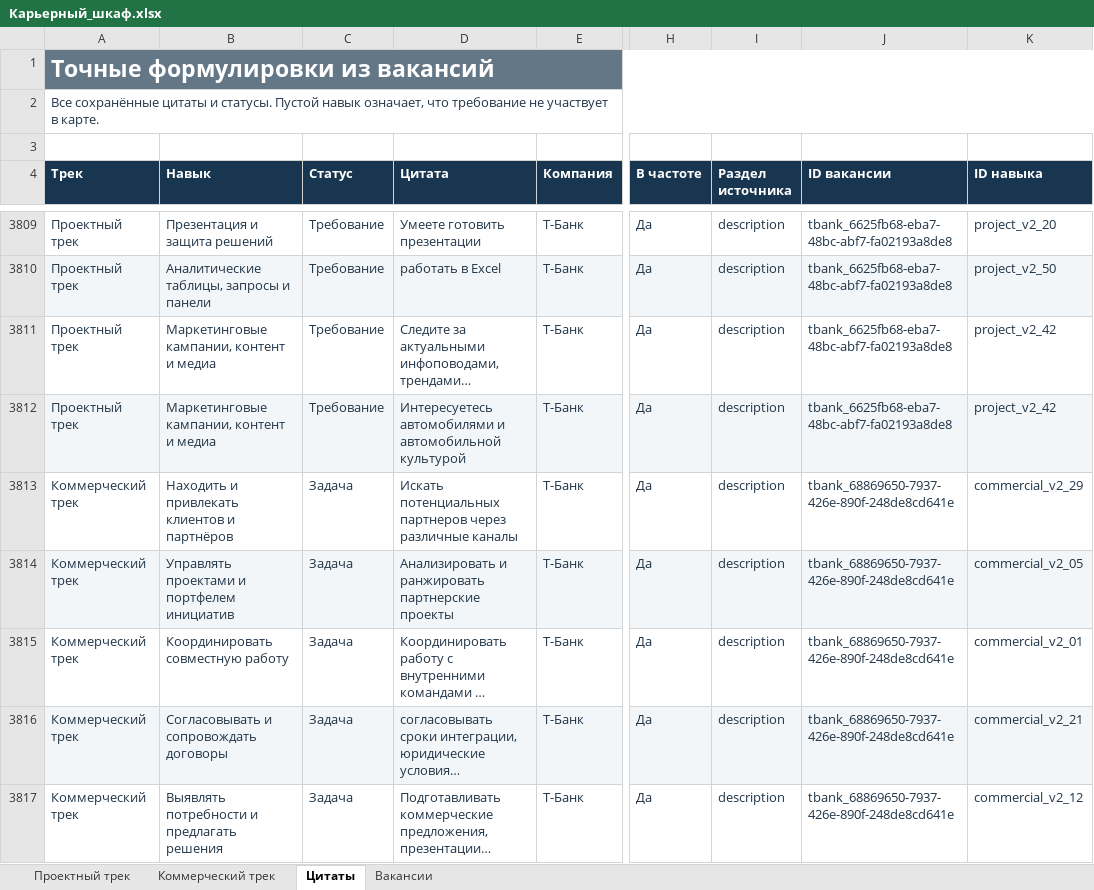
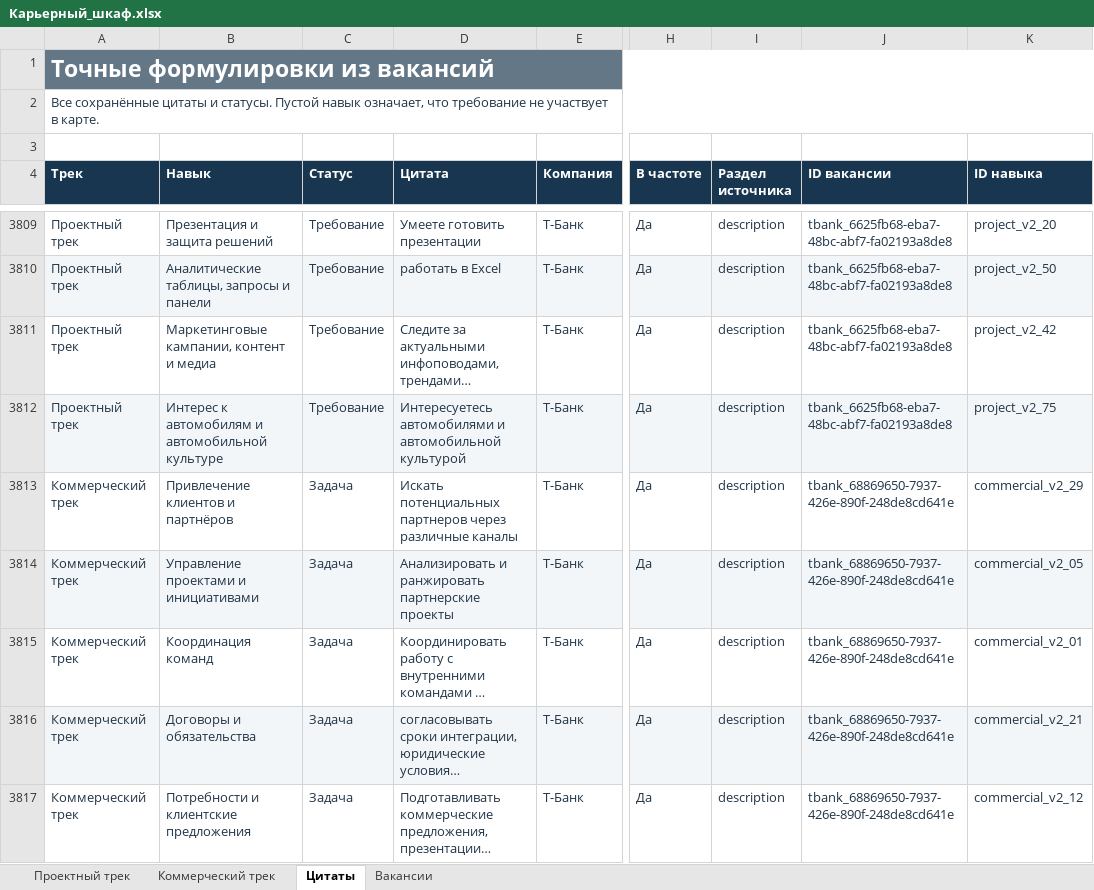
Before and after one commit to Zadnessa/prodradar, an Excel workbook: .github/career_closet_v2/Карьерный_шкаф.xlsx, sheet Цитаты, drawn as a sheet; only a part is shown, gaps mark what is left out; long unchanged cells end in …; values as stored, in another font and other column widths than the file's, no borders; charts and pictures not drawn; the diff covers the shown part only; the diff names each change by its address in the sheet, - before the commit and + after, or states it on an @@ line.

```diff
--- a/.github/career_closet_v2/Карьерный_шкаф.xlsx (sheet Цитаты)
+++ b/.github/career_closet_v2/Карьерный_шкаф.xlsx (sheet Цитаты)
-B3812 (Навык): Маркетинговые кампании, контент и медиа
+B3812 (Навык): Интерес к автомобилям и автомобильной культуре
-K3812 (ID навыка): project_v2_42
+K3812 (ID навыка): project_v2_75
-B3813 (Навык): Находить и привлекать клиентов и партнёров
+B3813 (Навык): Привлечение клиентов и партнёров
-B3814 (Навык): Управлять проектами и портфелем инициатив
+B3814 (Навык): Управление проектами и инициативами
-B3815 (Навык): Координировать совместную работу
+B3815 (Навык): Координация команд
-B3816 (Навык): Согласовывать и сопровождать договоры
+B3816 (Навык): Договоры и обязательства
-B3817 (Навык): Выявлять потребности и предлагать решения
+B3817 (Навык): Потребности и клиентские предложения
```
Also changed, not shown: 1882 edited cells elsewhere in this sheet, sheet Коммерческий трек, sheet Проектный трек, formulas that keep their value, hidden cells, 4 other files.
